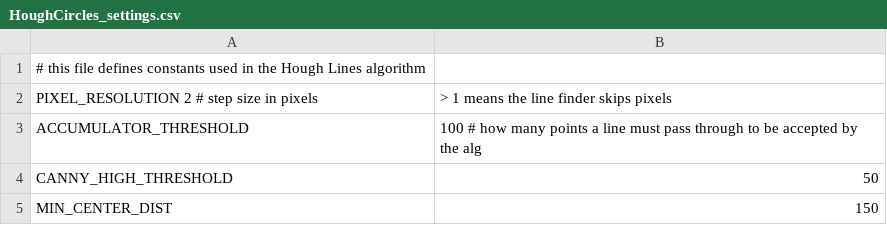
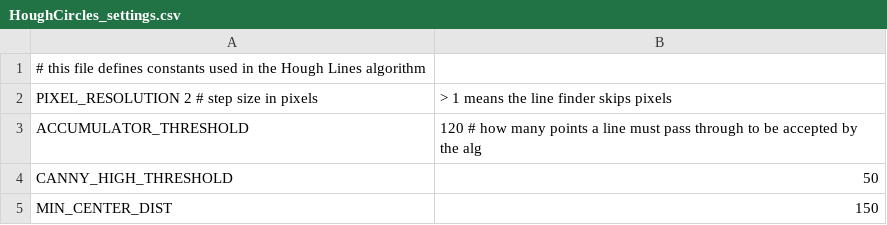
Before and after one commit to scheeloong/mda-ut, a CSV file: vision_new/settings/HoughCircles_settings.csv, drawn as a sheet.

```diff
--- a/vision_new/settings/HoughCircles_settings.csv
+++ b/vision_new/settings/HoughCircles_settings.csv
@@ -2,3 +2,3 @@
 PIXEL_RESOLUTION 2 # step size in pixels, > 1 means the line finder skips pixels
-ACCUMULATOR_THRESHOLD, 100 # how many points a line must pass through to be accepted by the alg
+ACCUMULATOR_THRESHOLD, 120 # how many points a line must pass through to be accepted by the alg
 CANNY_HIGH_THRESHOLD, 50
```
Also changed, not shown: 13 other files.
